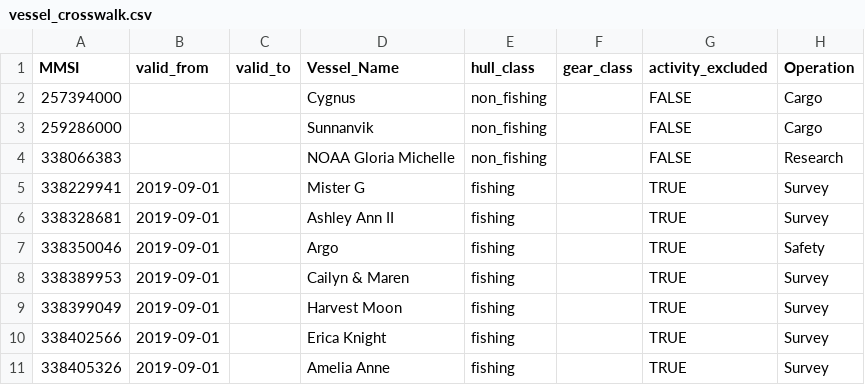
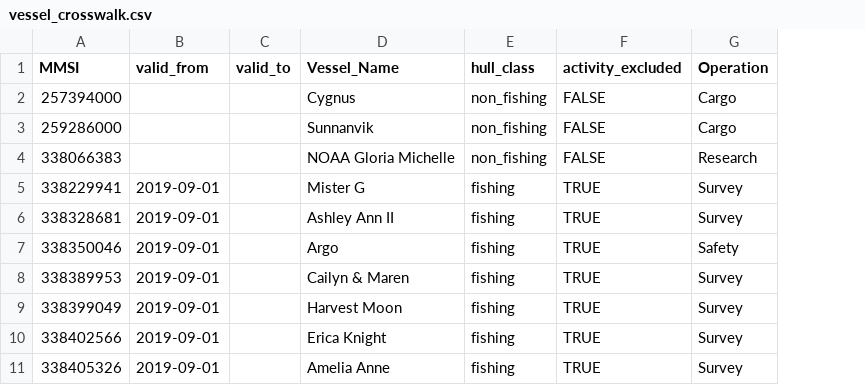
Before and after one commit to Malachy-McCaffrey/gfw_fishing_osw_ais, a CSV file: references/vessel_crosswalk.csv, drawn as a sheet; only a part is shown; the diff names each change by its address in the sheet, - before the commit and + after, or states it on an @@ line.

Commit message:
tweaks to workflow before beginning vessel filtering

```diff
--- a/references/vessel_crosswalk.csv
+++ b/references/vessel_crosswalk.csv
-column F (gear_class), empty
```
Also changed, not shown: 7 other files.
